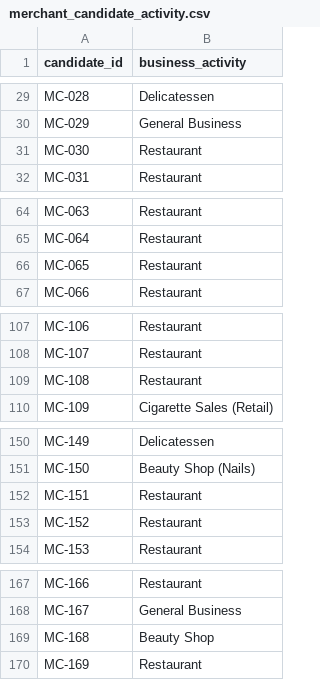
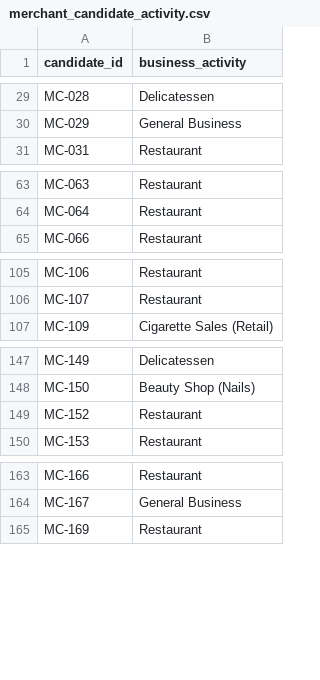
Before and after one commit to finnbutler1/local-goods, a CSV file: data/sources/merchant_candidate_activity.csv, drawn as a sheet; only a part is shown, gaps mark what is left out.

```diff
--- a/data/sources/merchant_candidate_activity.csv
+++ b/data/sources/merchant_candidate_activity.csv
@@ -30,3 +30,2 @@ MC-028,Delicatessen
 MC-029,"General Business"
-MC-030,Restaurant
 MC-031,Restaurant
@@ -65,3 +64,2 @@ MC-063,Restaurant
 MC-064,Restaurant
-MC-065,Restaurant
 MC-066,Restaurant
@@ -108,3 +106,2 @@ MC-106,Restaurant
 MC-107,Restaurant
-MC-108,Restaurant
 MC-109,"Cigarette Sales (Retail)"
@@ -151,3 +148,2 @@ MC-149,Delicatessen
 MC-150,"Beauty Shop (Nails)"
-MC-151,Restaurant
 MC-152,Restaurant
@@ -168,3 +164,2 @@ MC-166,Restaurant
 MC-167,"General Business"
-MC-168,"Beauty Shop"
 MC-169,Restaurant
```
Also changed, not shown: data/merchant_candidates.csv, data/sources/merchant_candidate_points.csv, 8 other files.
